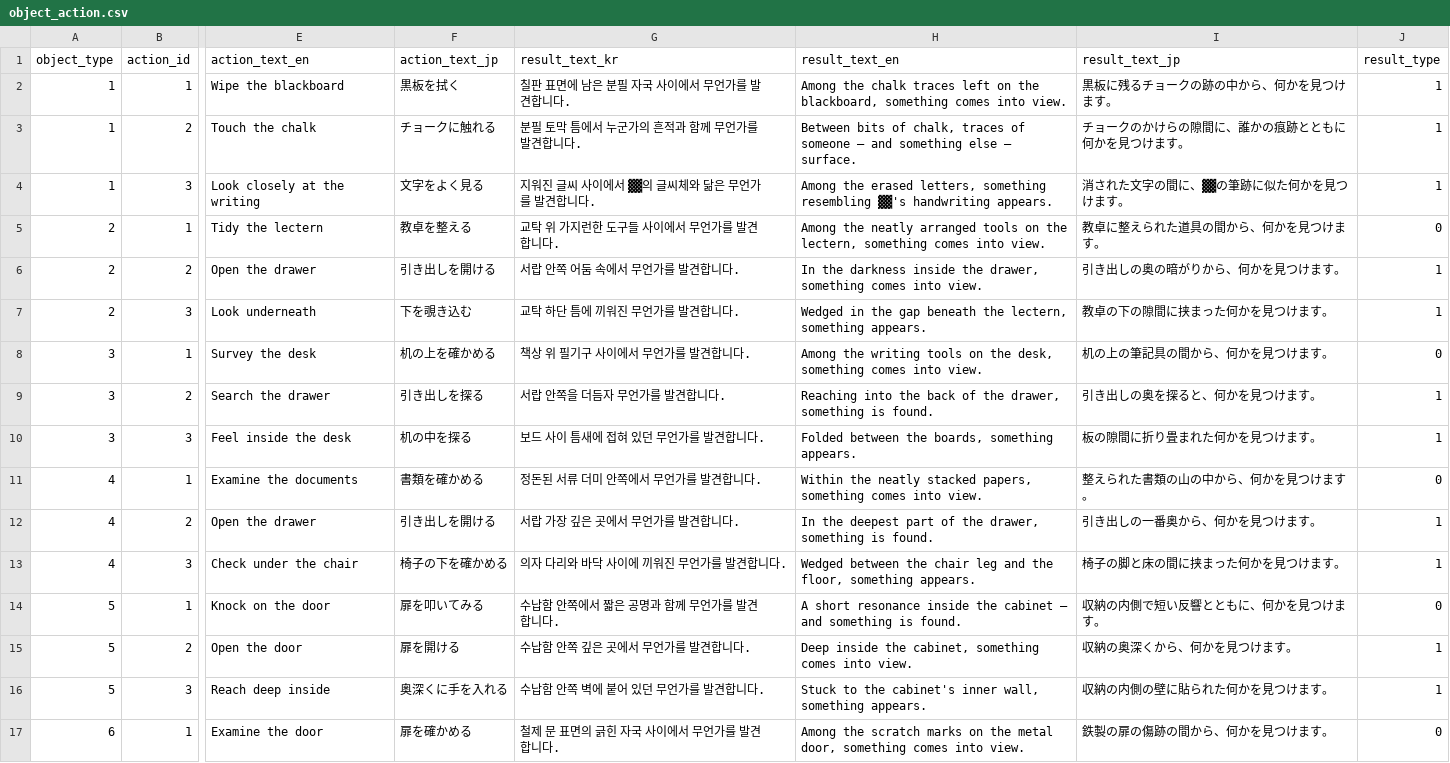
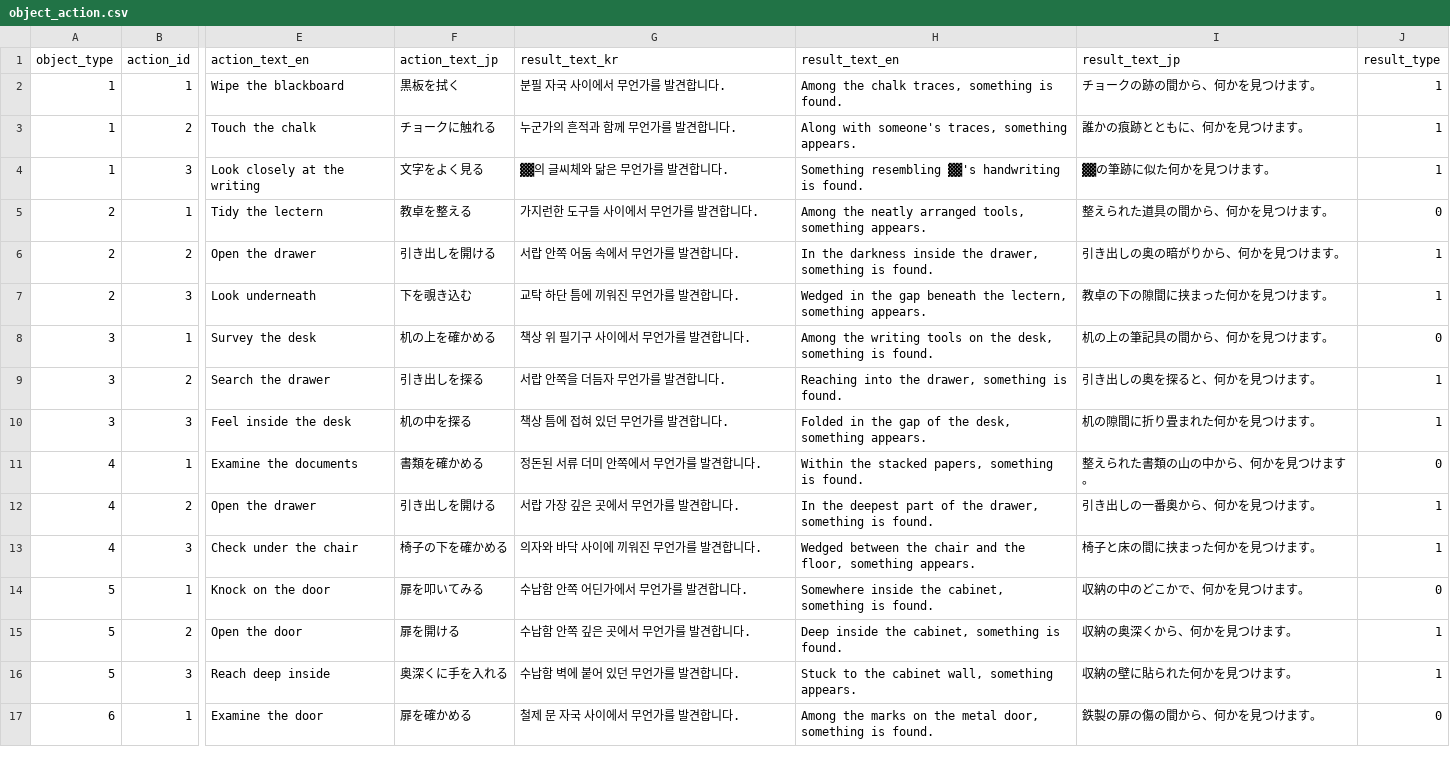
Before and after one commit to yjhan211/orbtail-server, a CSV file: network/Common/csv/object_action.csv, drawn as a sheet; only a part is shown, gaps mark what is left out; the diff covers the shown part only; the diff names each change by its address in the sheet, - before the commit and + after, or states it on an @@ line.

```diff
--- a/network/Common/csv/object_action.csv
+++ b/network/Common/csv/object_action.csv
-G2 (result_text_kr): 칠판 표면에 남은 분필 자국 사이에서 무언가를 발견합니다.
+G2 (result_text_kr): 분필 자국 사이에서 무언가를 발견합니다.
-H2 (result_text_en): …the chalk traces left on the blackboard, something comes into view.
+H2 (result_text_en): …the chalk traces, something is found.
-I2 (result_text_jp): 黒板に残るチョークの跡の中から、何かを見つけます。
+I2 (result_text_jp): チョークの跡の間から、何かを見つけます。
-G3 (result_text_kr): 분필 토막 틈에서 누군가의 흔적과 함께 무언가를 발견합니다.
+G3 (result_text_kr): 누군가의 흔적과 함께 무언가를 발견합니다.
-H3 (result_text_en): Between bits of chalk, traces of someone — and something else — surface.
+H3 (result_text_en): Along with someone's traces, something appears.
-I3 (result_text_jp): チョークのかけらの隙間に、誰かの痕跡とともに何かを見つけます。
+I3 (result_text_jp): 誰かの痕跡とともに、何かを見つけます。
-G4 (result_text_kr): 지워진 글씨 사이에서 ▓▓의 글씨체와 닮은 무언가를 발견합니다.
+G4 (result_text_kr): ▓▓의 글씨체와 닮은 무언가를 발견합니다.
-H4 (result_text_en): Among the erased letters, something resembling ▓▓'s handwriting appears.
+H4 (result_text_en): Something resembling ▓▓'s handwriting is found.
-I4 (result_text_jp): 消された文字の間に、▓▓の筆跡に似た何かを見つけます。
+I4 (result_text_jp): ▓▓の筆跡に似た何かを見つけます。
-G5 (result_text_kr): 교탁 위 가지런한 도구들 사이에서 무언가를 발견합니다.
+G5 (result_text_kr): 가지런한 도구들 사이에서 무언가를 발견합니다.
-H5 (result_text_en): …neatly arranged tools on the lectern, something comes into view.
+H5 (result_text_en): …neatly arranged tools, something appears.
-I5 (result_text_jp): 教卓に整えられた道具の間から、何かを見つけます。
+I5 (result_text_jp): 整えられた道具の間から、何かを見つけます。
-H6 (result_text_en): …drawer, something comes into view.
+H6 (result_text_en): …drawer, something is found.
-H8 (result_text_en): …desk, something comes into view.
+H8 (result_text_en): …desk, something is found.
-H9 (result_text_en): …into the back of the drawer, something…
+H9 (result_text_en): …into the drawer, something…
-G10 (result_text_kr): 보드 사이 틈새에 접혀 있던 무언가를 발견합니다.
+G10 (result_text_kr): 책상 틈에 접혀 있던 무언가를 발견합니다.
-H10 (result_text_en): Folded between the boards, something appears.
+H10 (result_text_en): Folded in the gap of the desk, something appears.
-I10 (result_text_jp): 板の隙間に折り畳まれた何かを見つけます。
+I10 (result_text_jp): 机の隙間に折り畳まれた何かを見つけます。
-H11 (result_text_en): Within the neatly stacked papers, something comes into view.
+H11 (result_text_en): Within the stacked papers, something is found.
-G13 (result_text_kr): 의자 다리와 바닥 사이에 끼워진 무언가를 발견합니다.
+G13 (result_text_kr): 의자와 바닥 사이에 끼워진 무언가를 발견합니다.
-H13 (result_text_en): …the chair leg and the…
+H13 (result_text_en): …the chair and the…
-I13 (result_text_jp): 椅子の脚と床の間に挟まった何かを見つけます。
+I13 (result_text_jp): 椅子と床の間に挟まった何かを見つけます。
-G14 (result_text_kr): 수납함 안쪽에서 짧은 공명과 함께 무언가를 발견합니다.
+G14 (result_text_kr): 수납함 안쪽 어딘가에서 무언가를 발견합니다.
-H14 (result_text_en): A short resonance inside the cabinet — and something is…
+H14 (result_text_en): Somewhere inside the cabinet, something is…
-I14 (result_text_jp): 収納の内側で短い反響とともに、何かを見つけます。
+I14 (result_text_jp): 収納の中のどこかで、何かを見つけます。
-H15 (result_text_en): …cabinet, something comes into view.
+H15 (result_text_en): …cabinet, something is found.
-G16 (result_text_kr): 수납함 안쪽 벽에 붙어 있던 무언가를 발견합니다.
+G16 (result_text_kr): 수납함 벽에 붙어 있던 무언가를 발견합니다.
-H16 (result_text_en): …to the cabinet's inner wall, something…
+H16 (result_text_en): …to the cabinet wall, something…
-I16 (result_text_jp): 収納の内側の壁に貼られた何かを見つけます。
+I16 (result_text_jp): 収納の壁に貼られた何かを見つけます。
-G17 (result_text_kr): 철제 문 표면의 긁힌 자국 사이에서 무언가를 발견합니다.
+G17 (result_text_kr): 철제 문 자국 사이에서 무언가를 발견합니다.
-H17 (result_text_en): Among the scratch marks on the metal door, something comes into view.
+H17 (result_text_en): Among the marks on the metal door, something is found.
-I17 (result_text_jp): 鉄製の扉の傷跡の間から、何かを見つけます。
+I17 (result_text_jp): 鉄製の扉の傷の間から、何かを見つけます。
```
Also changed, not shown: 44 edited cells elsewhere in this file.
